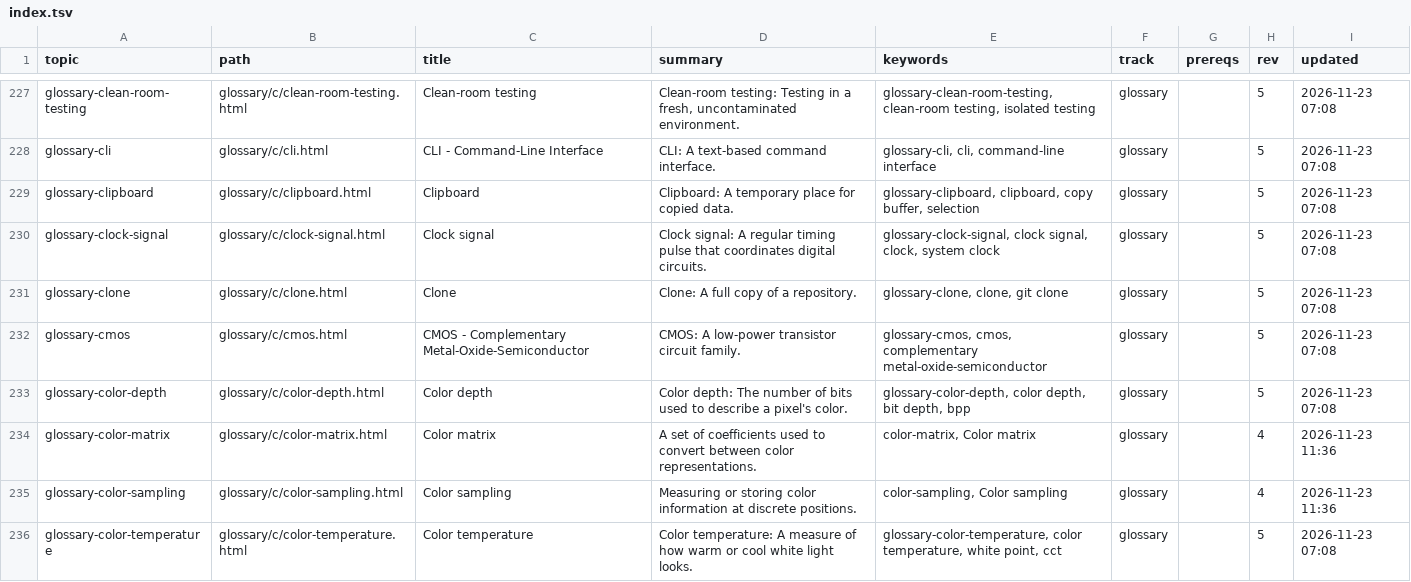
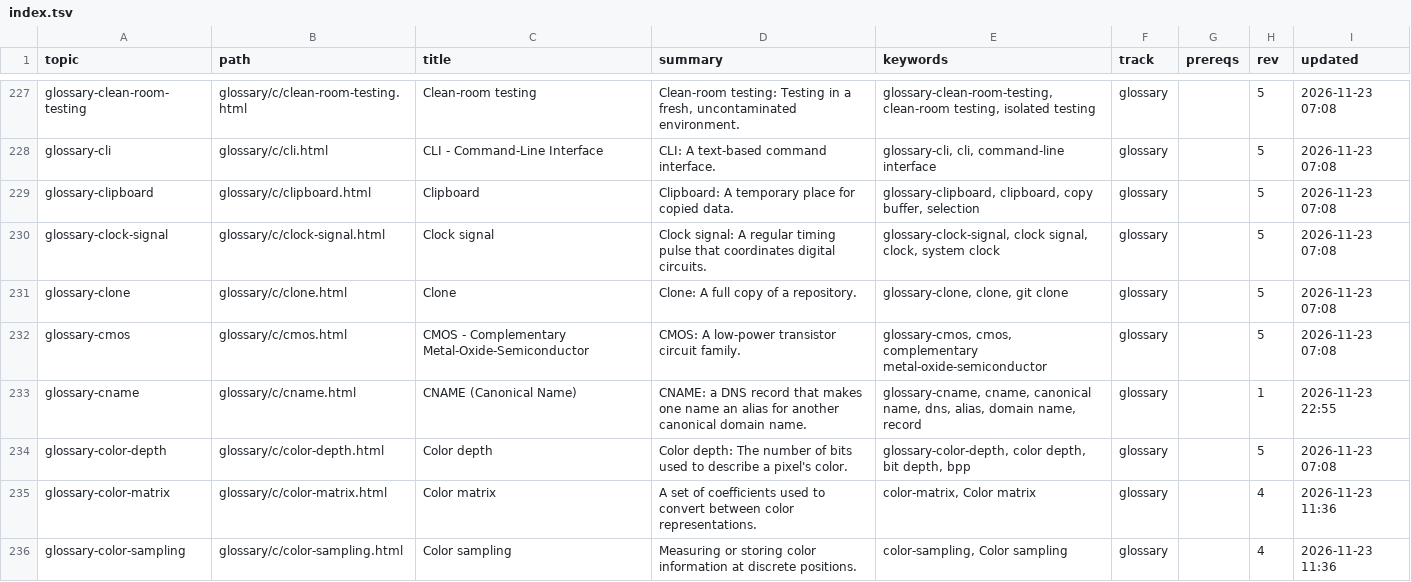
Before and after one commit to greenermoose/tam, a TSV file: knowledge/index.tsv, drawn as a sheet; only a part is shown, gaps mark what is left out; the shorter side is filled out with more unchanged rows; the diff covers the shown part only.

```diff
--- a/knowledge/index.tsv
+++ b/knowledge/index.tsv
@@ -232,2 +232,3 @@ glossary-clone	glossary/c/clone.html	Clone	Clone: A full copy of a repository.	g
 glossary-cmos	glossary/c/cmos.html	CMOS - Complementary Metal-Oxide-Semiconductor	CMOS: A low-power transistor circuit family.	glossary-cmos, cmos, complementary metal-oxide-semiconductor	glossary		5	2026-11-23 07:08
+glossary-cname	glossary/c/cname.html	CNAME (Canonical Name)	CNAME: a DNS record that makes one name an alias for another canonical domain name.	glossary-cname, cname, canonical name, dns, alias, domain name, record	glossary		1	2026-11-23 22:55
 glossary-color-depth	glossary/c/color-depth.html	Color depth	Color depth: The number of bits used to describe a pixel's color.	glossary-color-depth, color depth, bit depth, bpp	glossary		5	2026-11-23 07:08
```
Also changed, not shown: 3 added rows elsewhere in this file, knowledge/index.kinds.tsv, knowledge/index.parents.tsv, 2 other files.
